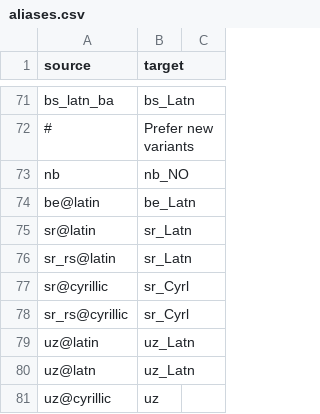
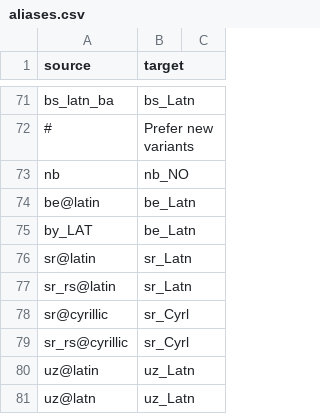
Before and after one commit to WeblateOrg/language-data, a CSV file: aliases.csv, drawn as a sheet; only a part is shown, gaps mark what is left out; the shorter side is filled out with more unchanged rows; the diff names each change by its address in the sheet, - before the commit and + after, or states it on an @@ line.

Commit message:
Add by_LAT alias

```diff
--- a/aliases.csv
+++ b/aliases.csv
+row 75: by_LAT | be_Latn
```
